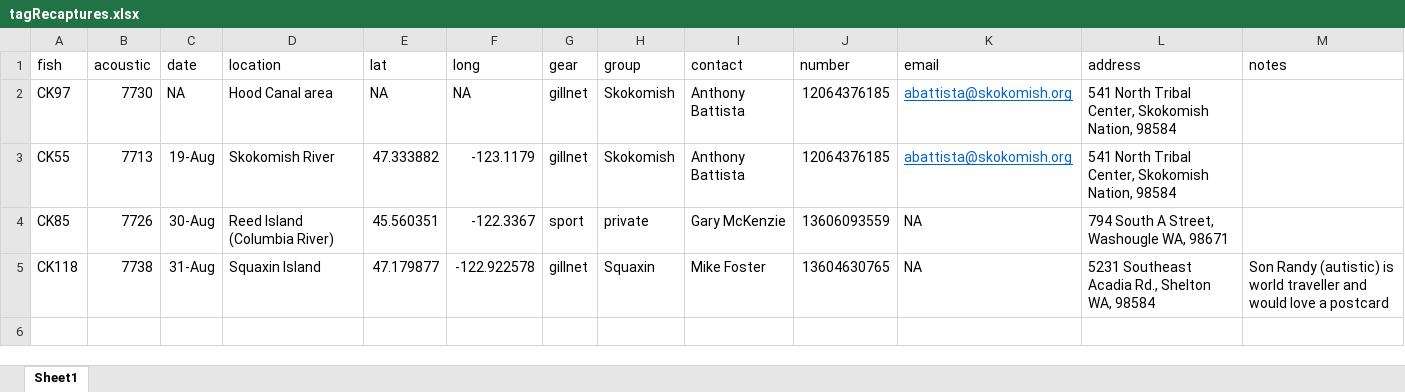
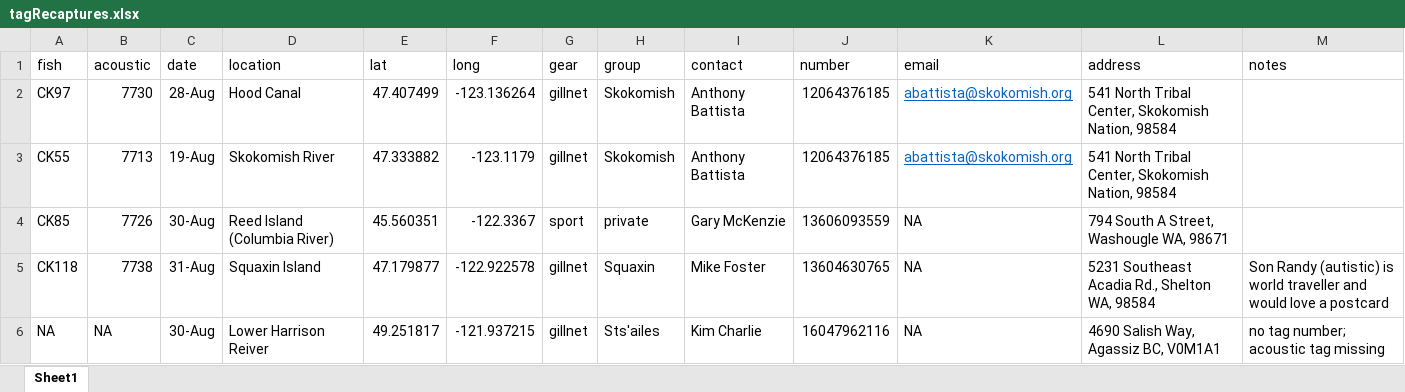
Before and after one commit to CamFreshwater/chinDist, an Excel workbook: data/taggingData/tagRecaptures.xlsx, sheet Sheet1, drawn as a sheet; values as stored, in another font and other column widths than the file's, no borders; the diff names each change by its address in the sheet, - before the commit and + after, or states it on an @@ line.

Commit message:
update tag recapture data

```diff
--- a/data/taggingData/tagRecaptures.xlsx (sheet Sheet1)
+++ b/data/taggingData/tagRecaptures.xlsx (sheet Sheet1)
-C2 (date): NA
+C2 (date): 28-Aug
-D2 (location): Hood Canal area
+D2 (location): Hood Canal
-E2 (lat): NA
+E2 (lat): 47.407499
-F2 (long): NA
+F2 (long): -123.136264
+row 6: NA | NA | 30-Aug | Lower Harrison Reiver | 49.251817 | -121.937215 | gillnet | Sts'ailes | Kim Charlie | 16047962116 | NA | 4690 Salish Way, Agassiz BC, V0M1A1 | no tag number; acoustic tag missing
```
